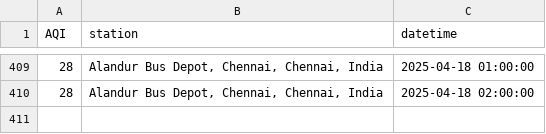
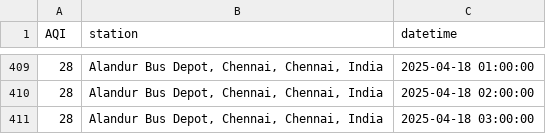
Before and after one commit to KrishnenduMR/ChennaiAir, a CSV file: static/data/alandur_cron_output.csv, drawn as a sheet; only a part is shown, gaps mark what is left out.

```diff
--- a/static/data/alandur_cron_output.csv
+++ b/static/data/alandur_cron_output.csv
@@ -410 +410,2 @@ AQI,station,datetime
 28,"Alandur Bus Depot, Chennai, Chennai, India",2025-04-18 02:00:00
+28,"Alandur Bus Depot, Chennai, Chennai, India",2025-04-18 03:00:00
```
Also changed, not shown: data/cron_job_data/manali_cron_output.csv, 2 other files.
